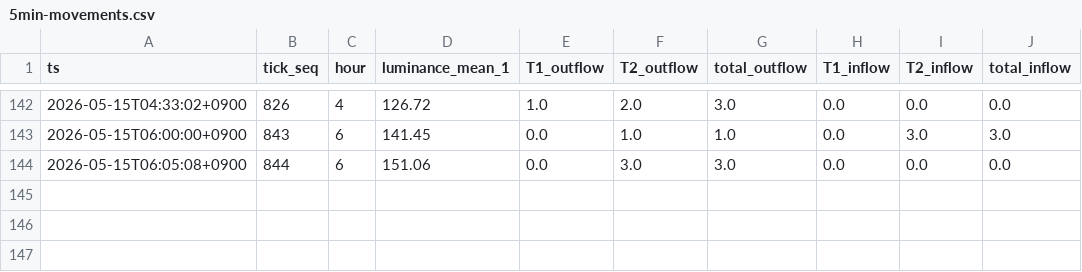
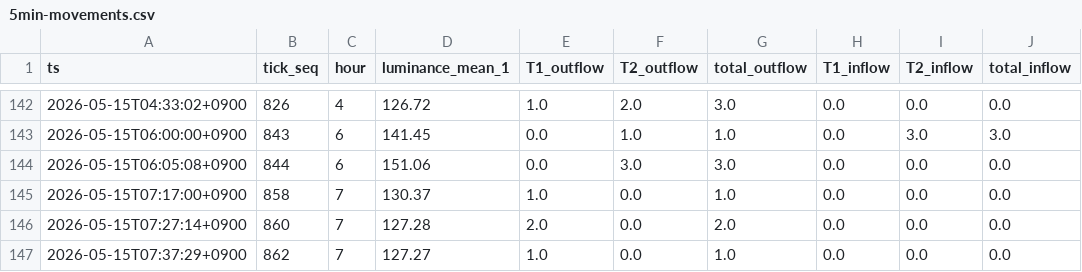
Before and after one commit to hidenaka/taxi-ic-helper, a CSV file: docs/research/data/2026-05-14/5min-movements.csv, drawn as a sheet; only a part is shown, gaps mark what is left out; the diff names each change by its address in the sheet, - before the commit and + after, or states it on an @@ line.

```diff
--- a/docs/research/data/2026-05-14/5min-movements.csv
+++ b/docs/research/data/2026-05-14/5min-movements.csv
+row 145: 2026-05-15T07:17:00+0900 | 858 | 7 | 130.37 | 1.0 | 0.0 | 1.0 | 0.0 | 0.0 | 0.0
+row 146: 2026-05-15T07:27:14+0900 | 860 | 7 | 127.28 | 2.0 | 0.0 | 2.0 | 0.0 | 0.0 | 0.0
+row 147: 2026-05-15T07:37:29+0900 | 862 | 7 | 127.27 | 1.0 | 0.0 | 1.0 | 0.0 | 0.0 | 0.0
```
Also changed, not shown: docs/research/data/2026-05-14/5min-flow-full.csv, 17 other files.
